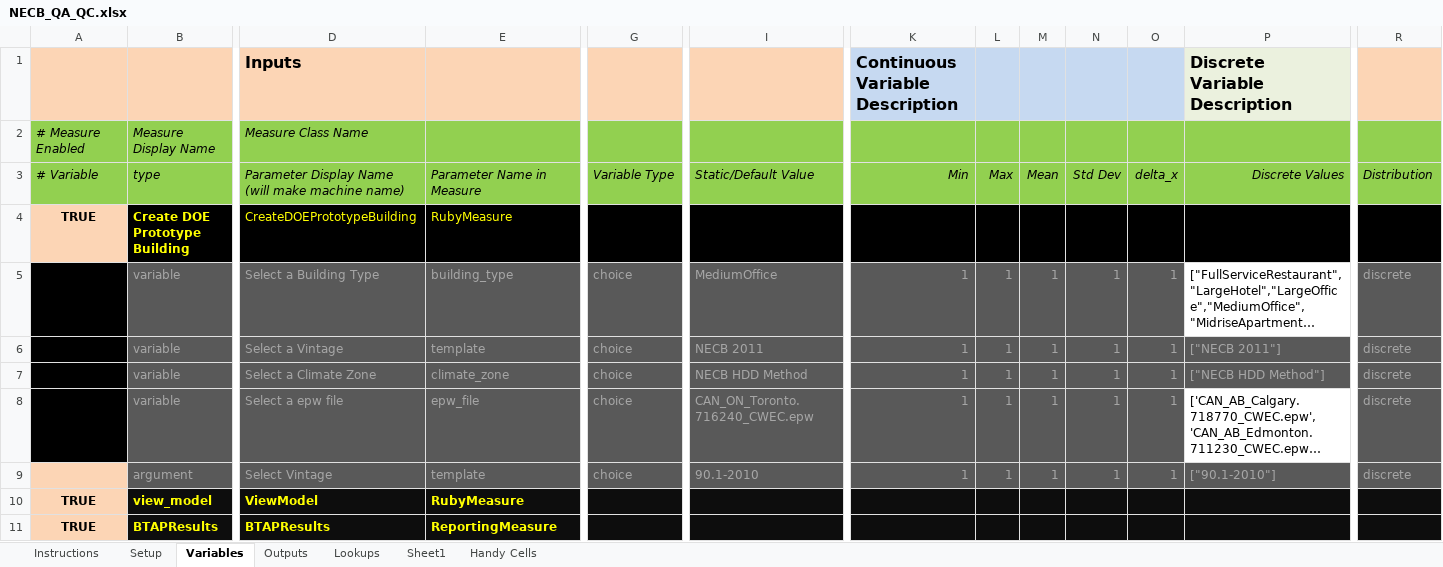
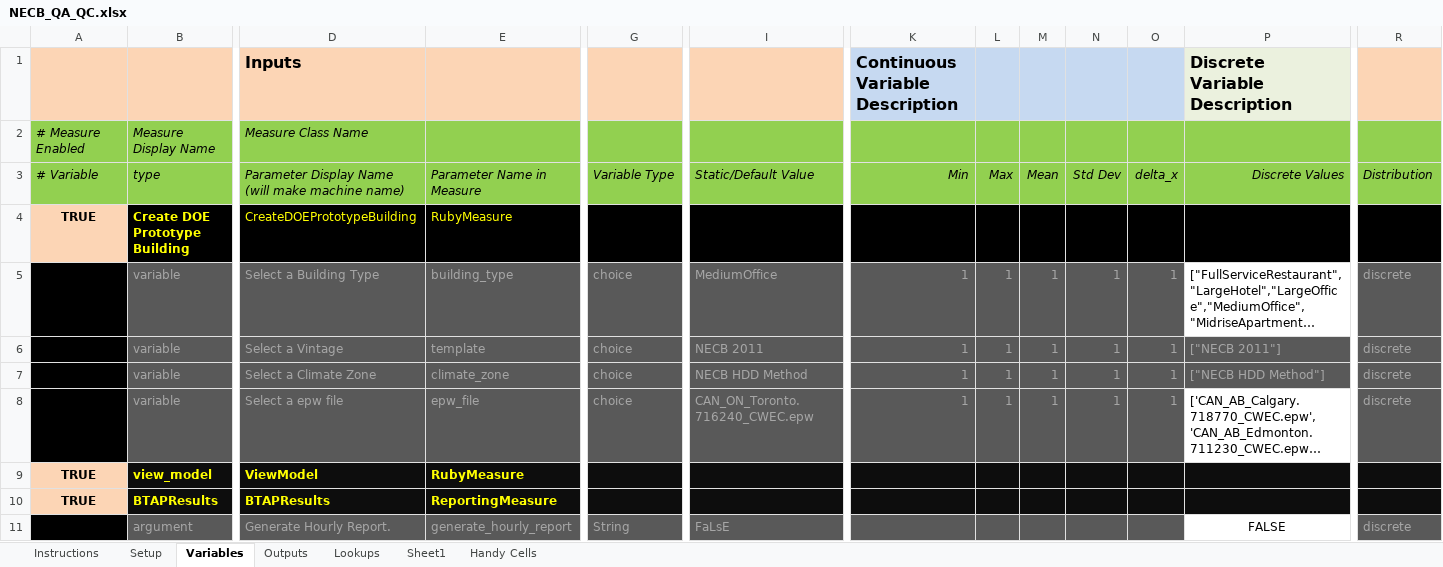
Before and after one commit to phylroy/OpenStudio-PTool, an Excel workbook: projects/NECB_QA_QC.xlsx, sheet Variables, drawn as a sheet; only a part is shown, gaps mark what is left out; long unchanged cells end in …; values as stored, in another font and other column widths than the file's, no borders; conditional formats not drawn; removed rows and columns are numbered as before the commit, all else as after; rows hold the shown columns only; the diff names each change by its address in the sheet, - before the commit and + after, or states it on an @@ line.

Commit message:
added option for hourly data argument for BTAPResults measure

```diff
--- a/projects/NECB_QA_QC.xlsx (sheet Variables)
+++ b/projects/NECB_QA_QC.xlsx (sheet Variables)
-row 9:  | argument | Select Vintage | template | choice | 90.1-2010 | 1 | 1 | 1 | 1 | 1 | ["90.1-2010"] | discrete
+row 11:  | argument | Generate Hourly Report. | generate_hourly_report | String | FaLsE |  |  |  |  |  | FALSE | discrete
```
